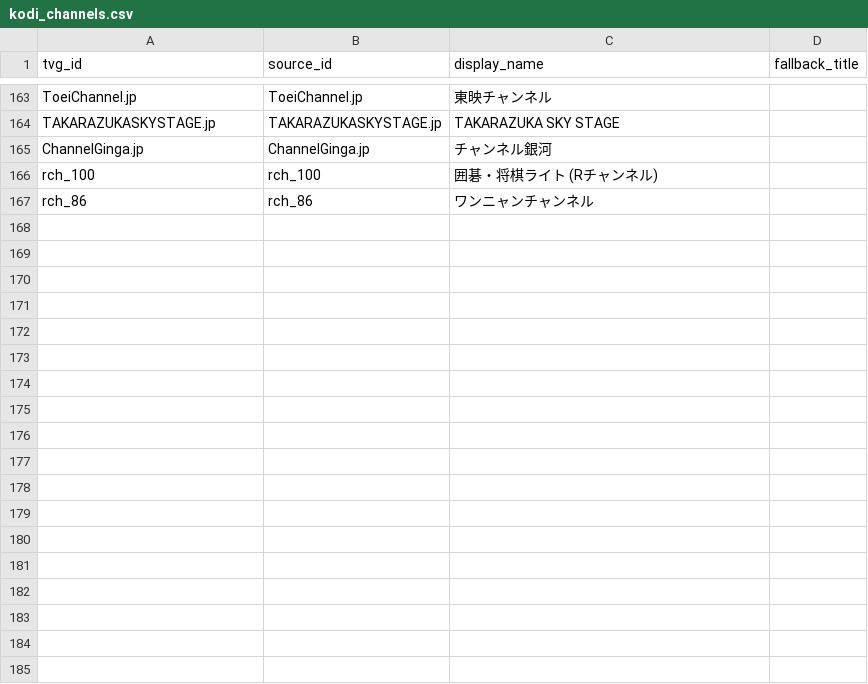
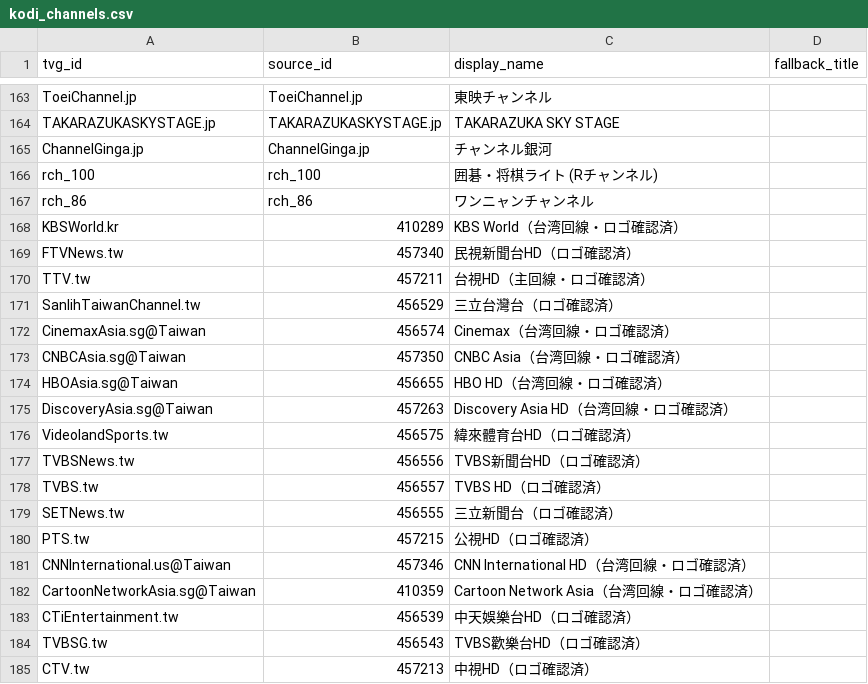
Before and after one commit to ensemble38/japan-iptv-epg, a CSV file: kodi_channels.csv, drawn as a sheet; only a part is shown, gaps mark what is left out.

```diff
--- a/kodi_channels.csv
+++ b/kodi_channels.csv
@@ -167 +167,19 @@
 "rch_86","rch_86","ワンニャンチャンネル",""
+"KBSWorld.kr","410289","KBS World（台湾回線・ロゴ確認済）",""
+"FTVNews.tw","457340","民視新聞台HD（ロゴ確認済）",""
+"TTV.tw","457211","台視HD（主回線・ロゴ確認済）",""
+"SanlihTaiwanChannel.tw","456529","三立台灣台（ロゴ確認済）",""
+"CinemaxAsia.sg@Taiwan","456574","Cinemax（台湾回線・ロゴ確認済）",""
+"CNBCAsia.sg@Taiwan","457350","CNBC Asia（台湾回線・ロゴ確認済）",""
+"HBOAsia.sg@Taiwan","456655","HBO HD（台湾回線・ロゴ確認済）",""
+"DiscoveryAsia.sg@Taiwan","457263","Discovery Asia HD（台湾回線・ロゴ確認済）",""
+"VideolandSports.tw","456575","緯來體育台HD（ロゴ確認済）",""
+"TVBSNews.tw","456556","TVBS新聞台HD（ロゴ確認済）",""
+"TVBS.tw","456557","TVBS HD（ロゴ確認済）",""
+"SETNews.tw","456555","三立新聞台（ロゴ確認済）",""
+"PTS.tw","457215","公視HD（ロゴ確認済）",""
+"CNNInternational.us@Taiwan","457346","CNN International HD（台湾回線・ロゴ確認済）",""
+"CartoonNetworkAsia.sg@Taiwan","410359","Cartoon Network Asia（台湾回線・ロゴ確認済）",""
+"CTiEntertainment.tw","456539","中天娛樂台HD（ロゴ確認済）",""
+"TVBSG.tw","456543","TVBS歡樂台HD（ロゴ確認済）",""
+"CTV.tw","457213","中視HD（ロゴ確認済）",""
```
Also changed, not shown: channels.csv, 8 other files.
